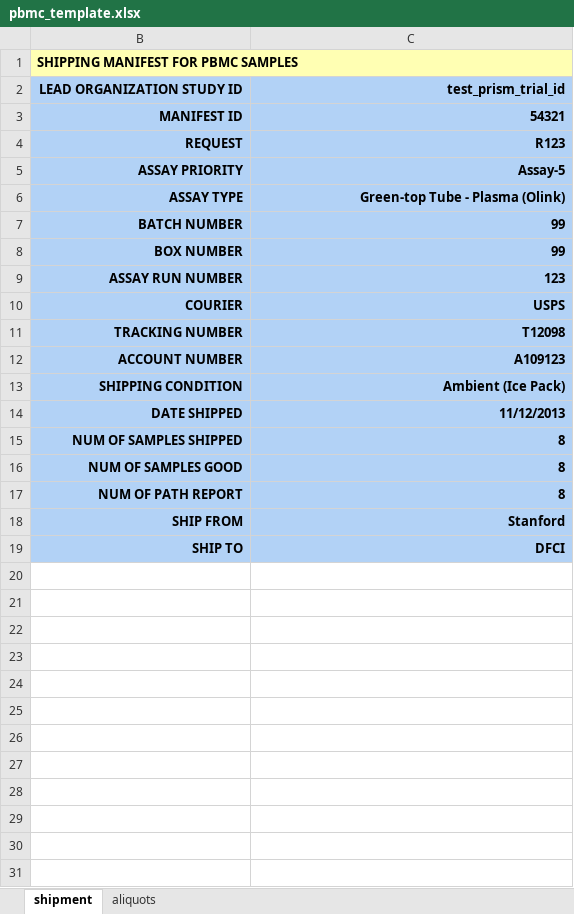
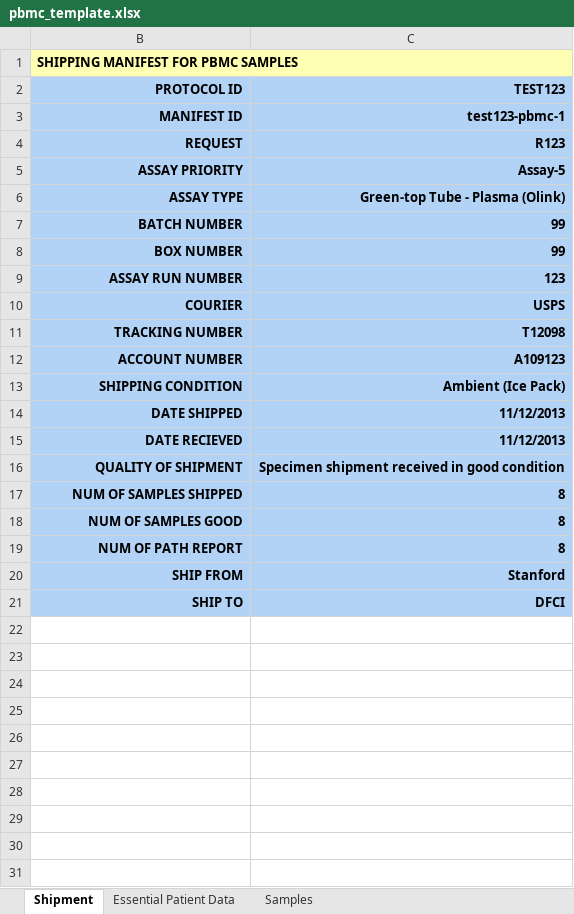
Before and after one commit to CIMAC-CIDC/cidc-schemas, an Excel workbook: template_examples/pbmc_template.xlsx, sheet Shipment, drawn as a sheet; only a part is shown; the shorter side is filled out with more unchanged rows; values as stored, in another font and other column widths than the file's, no borders; removed rows and columns are numbered as before the commit, all else as after; the diff names each change by its address in the sheet, - before the commit and + after, or states it on an @@ line.

```diff
--- a/template_examples/pbmc_template.xlsx (sheet Shipment)
+++ b/template_examples/pbmc_template.xlsx (sheet Shipment)
-sheet tab: shipment
+sheet tab: Shipment
-sheet tab: aliquots
+sheet tab: Essential Patient Data
+sheet tab: Samples
-row 2: LEAD ORGANIZATION STUDY ID | test_prism_trial_id
+row 2: PROTOCOL ID | TEST123
-C3: 54321
+C3: test123-pbmc-1
+row 15: DATE RECIEVED | 11/12/2013
+row 16: QUALITY OF SHIPMENT | Specimen shipment received in good condition
+row 22: (empty)
+row 23: (empty)
+row 24: (empty)
```
Also changed, not shown: sheet Essential Patient Data, hidden cells, template_examples/plasma_template.xlsx, 30 other files.
